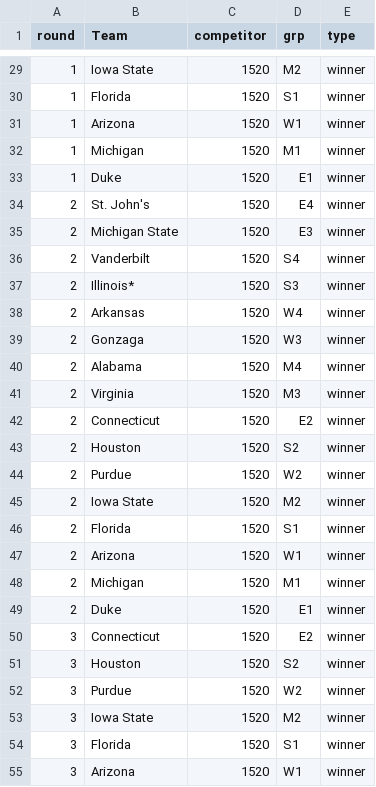
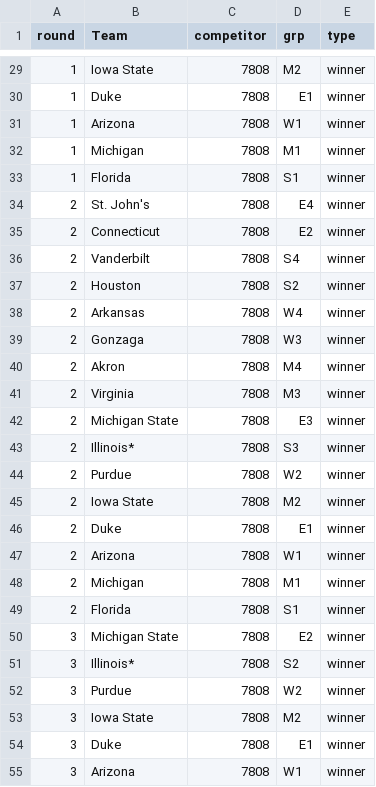
Before and after one commit to andrewstomper/MarchMadnessModel, a CSV file: outputs/best_bracket_50.csv, drawn as a sheet; only a part is shown, gaps mark what is left out; the diff covers the shown part only.

```diff
--- a/outputs/best_bracket_50.csv
+++ b/outputs/best_bracket_50.csv
@@ -29,27 +29,27 @@ round,Team,competitor,grp,type
-1,Iowa State,1520,M2,winner
-1,Florida,1520,S1,winner
-1,Arizona,1520,W1,winner
-1,Michigan,1520,M1,winner
-1,Duke,1520,E1,winner
-2,St. John's,1520,E4,winner
-2,Michigan State,1520,E3,winner
-2,Vanderbilt,1520,S4,winner
-2,Illinois*,1520,S3,winner
-2,Arkansas,1520,W4,winner
-2,Gonzaga,1520,W3,winner
-2,Alabama,1520,M4,winner
-2,Virginia,1520,M3,winner
-2,Connecticut,1520,E2,winner
-2,Houston,1520,S2,winner
-2,Purdue,1520,W2,winner
-2,Iowa State,1520,M2,winner
-2,Florida,1520,S1,winner
-2,Arizona,1520,W1,winner
-2,Michigan,1520,M1,winner
-2,Duke,1520,E1,winner
-3,Connecticut,1520,E2,winner
-3,Houston,1520,S2,winner
-3,Purdue,1520,W2,winner
-3,Iowa State,1520,M2,winner
-3,Florida,1520,S1,winner
-3,Arizona,1520,W1,winner
+1,Iowa State,7808,M2,winner
+1,Duke,7808,E1,winner
+1,Arizona,7808,W1,winner
+1,Michigan,7808,M1,winner
+1,Florida,7808,S1,winner
+2,St. John's,7808,E4,winner
+2,Connecticut,7808,E2,winner
+2,Vanderbilt,7808,S4,winner
+2,Houston,7808,S2,winner
+2,Arkansas,7808,W4,winner
+2,Gonzaga,7808,W3,winner
+2,Akron,7808,M4,winner
+2,Virginia,7808,M3,winner
+2,Michigan State,7808,E3,winner
+2,Illinois*,7808,S3,winner
+2,Purdue,7808,W2,winner
+2,Iowa State,7808,M2,winner
+2,Duke,7808,E1,winner
+2,Arizona,7808,W1,winner
+2,Michigan,7808,M1,winner
+2,Florida,7808,S1,winner
+3,Michigan State,7808,E2,winner
+3,Illinois*,7808,S2,winner
+3,Purdue,7808,W2,winner
+3,Iowa State,7808,M2,winner
+3,Duke,7808,E1,winner
+3,Arizona,7808,W1,winner
```
Also changed, not shown: 63 edited cells elsewhere in this file, data/dk_26.csv, outputs/best_bracket_20.csv, 4 other files.
